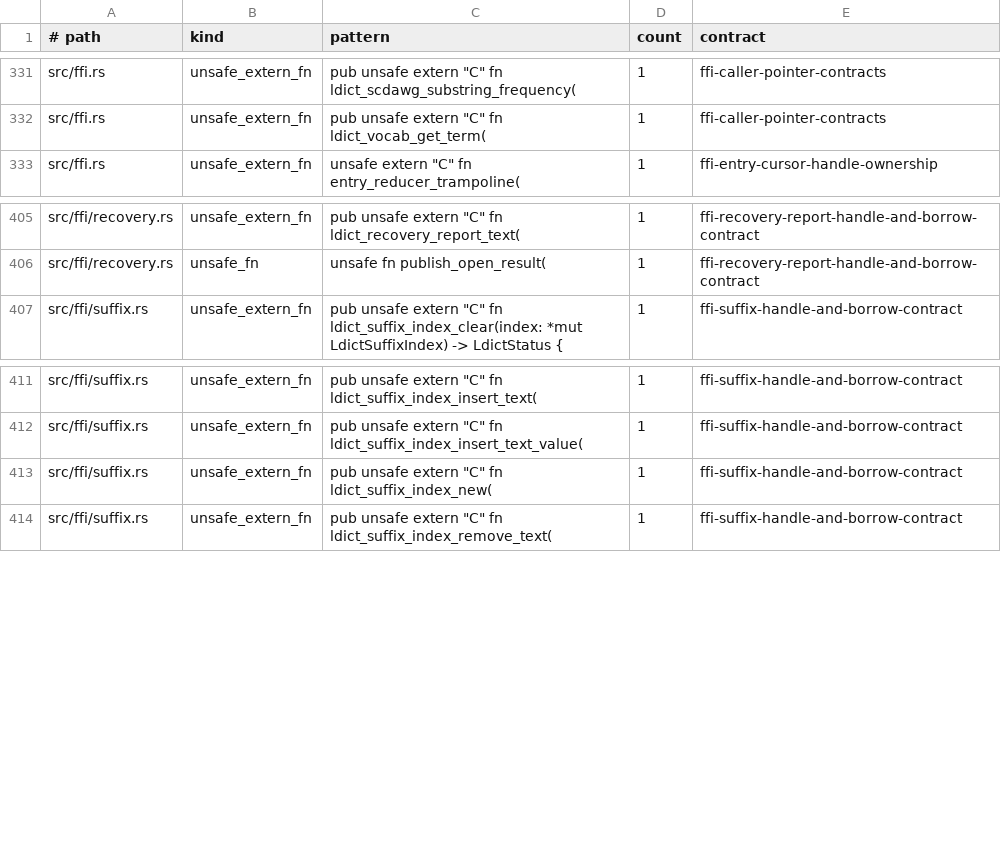
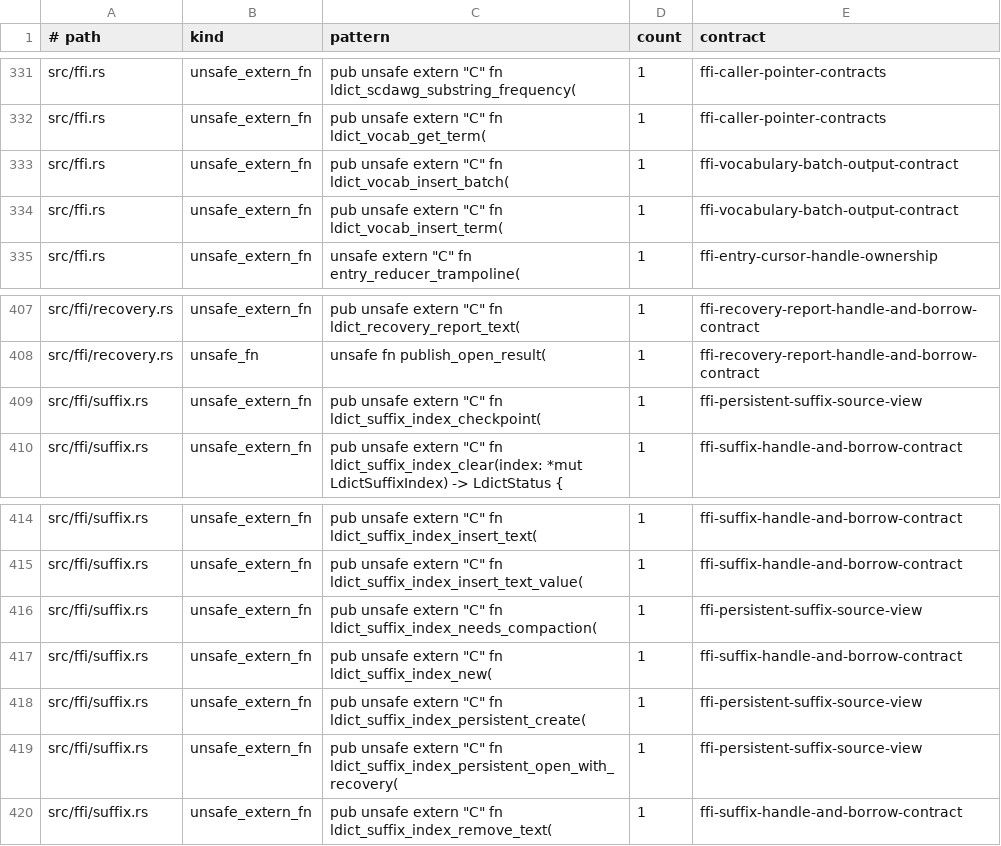
Before and after one commit to vinary-tree/libdictenstein, a TSV file: formal-verification/UNSAFE_INVENTORY.tsv, drawn as a sheet; only a part is shown, gaps mark what is left out; the diff names each change by its address in the sheet, - before the commit and + after, or states it on an @@ line.

```diff
--- a/formal-verification/UNSAFE_INVENTORY.tsv
+++ b/formal-verification/UNSAFE_INVENTORY.tsv
+row 333: src/ffi.rs | unsafe_extern_fn | pub unsafe extern "C" fn ldict_vocab_insert_batch( | 1 | ffi-vocabulary-batch-output-contract
+row 334: src/ffi.rs | unsafe_extern_fn | pub unsafe extern "C" fn ldict_vocab_insert_term( | 1 | ffi-vocabulary-batch-output-contract
+row 409: src/ffi/suffix.rs | unsafe_extern_fn | pub unsafe extern "C" fn ldict_suffix_index_checkpoint( | 1 | ffi-persistent-suffix-source-view
+row 416: src/ffi/suffix.rs | unsafe_extern_fn | pub unsafe extern "C" fn ldict_suffix_index_needs_compaction( | 1 | ffi-persistent-suffix-source-view
+row 418: src/ffi/suffix.rs | unsafe_extern_fn | pub unsafe extern "C" fn ldict_suffix_index_persistent_create( | 1 | ffi-persistent-suffix-source-view
+row 419: src/ffi/suffix.rs | unsafe_extern_fn | pub unsafe extern "C" fn ldict_suffix_index_persistent_open_with_recovery( | 1 | ffi-persistent-suffix-source-view
```
Also changed, not shown: bindings/generated/julia-abi-capabilities.tsv, bindings/generated/raku-abi-capabilities.tsv, 25 other files.
